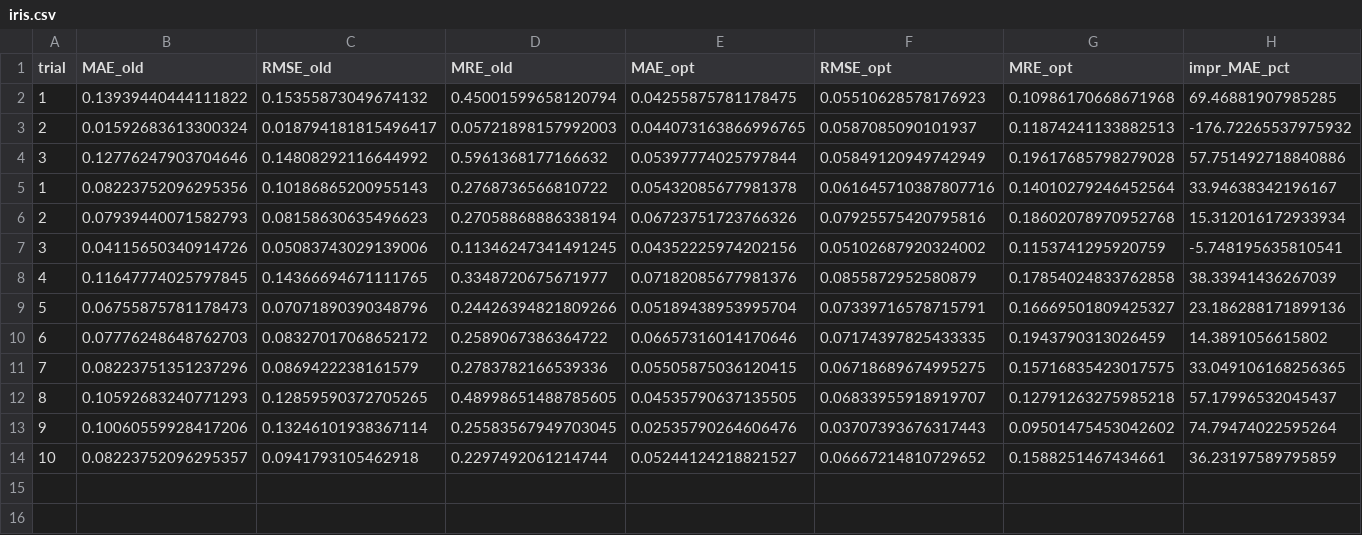
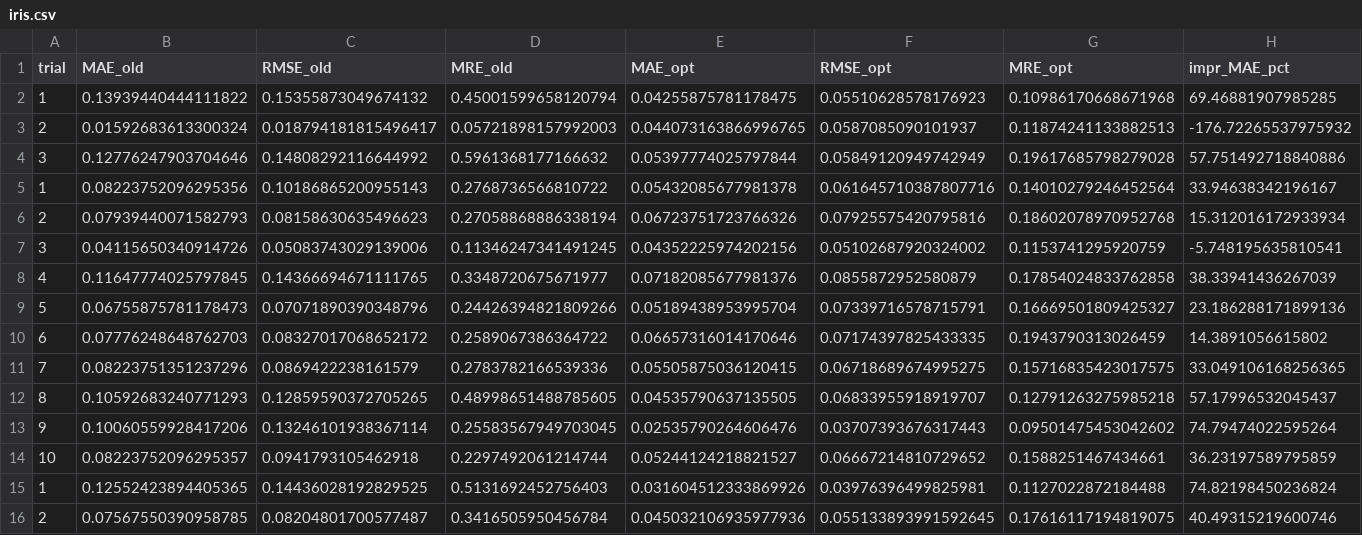
Before and after one commit to AlessandroPoggiali/QVAR, a CSV file: iris.csv, drawn as a sheet; only a part is shown; rows hold the shown columns only; the diff names each change by its address in the sheet, - before the commit and + after, or states it on an @@ line.

```diff
--- a/iris.csv
+++ b/iris.csv
+row 15: 1 | 0.12552423894405365 | 0.14436028192829525 | 0.5131692452756403 | 0.031604512333869926 | 0.03976396499825981 | 0.1127022872184488 | 74.82198450236824
+row 16: 2 | 0.07567550390958785 | 0.08204801700577487 | 0.3416505950456784 | 0.045032106935977936 | 0.055133893991592645 | 0.17616117194819075 | 40.49315219600746
```
Also changed, not shown: 1 other file.
